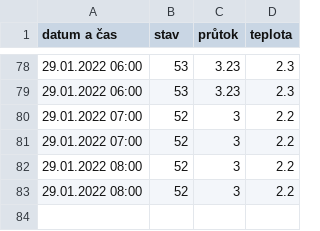
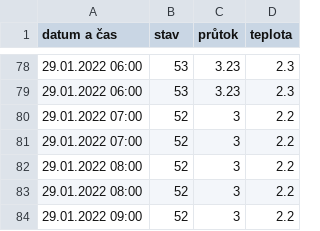
Before and after one commit to krystofex/archives, a CSV file: data/chrudimka/data.csv, drawn as a sheet; only a part is shown, gaps mark what is left out; the diff names each change by its address in the sheet, - before the commit and + after, or states it on an @@ line.

```diff
--- a/data/chrudimka/data.csv
+++ b/data/chrudimka/data.csv
+row 84: 29.01.2022 09:00 | 52 | 3 | 2.2
```
Also changed, not shown: data/biketower/data.csv.
